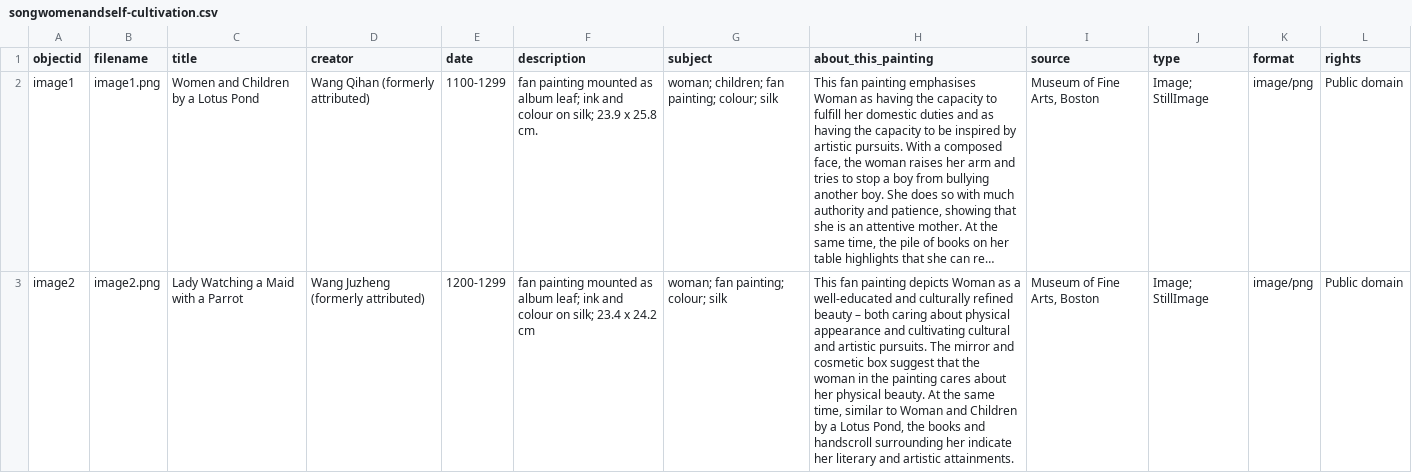
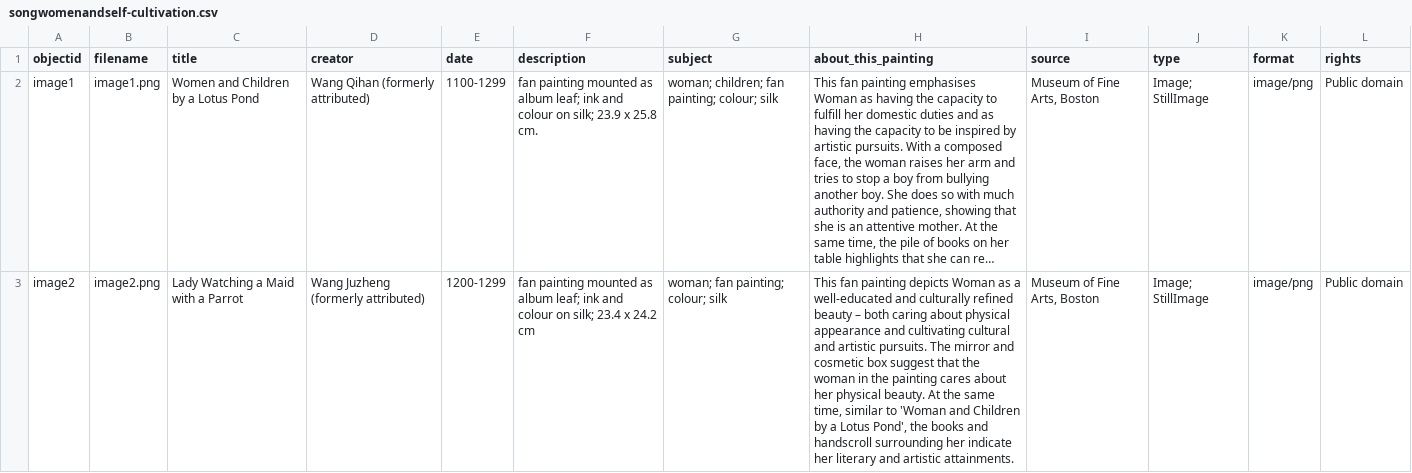
Before and after one commit to yu-wei-weslee/virtualexhibition, a CSV file: _data/songwomenandself-cultivation.csv, drawn as a sheet; only a part is shown; long unchanged cells end in …; the diff covers the shown part only; the diff names each change by its address in the sheet, - before the commit and + after, or states it on an @@ line.

```diff
--- a/_data/songwomenandself-cultivation.csv
+++ b/_data/songwomenandself-cultivation.csv
-H3 (about_this_painting): …similar to Woman and Children by a Lotus Pond, the books…
+H3 (about_this_painting): …similar to 'Woman and Children by a Lotus Pond', the books…
```
Also changed, not shown: 2 edited cells elsewhere in this file.
